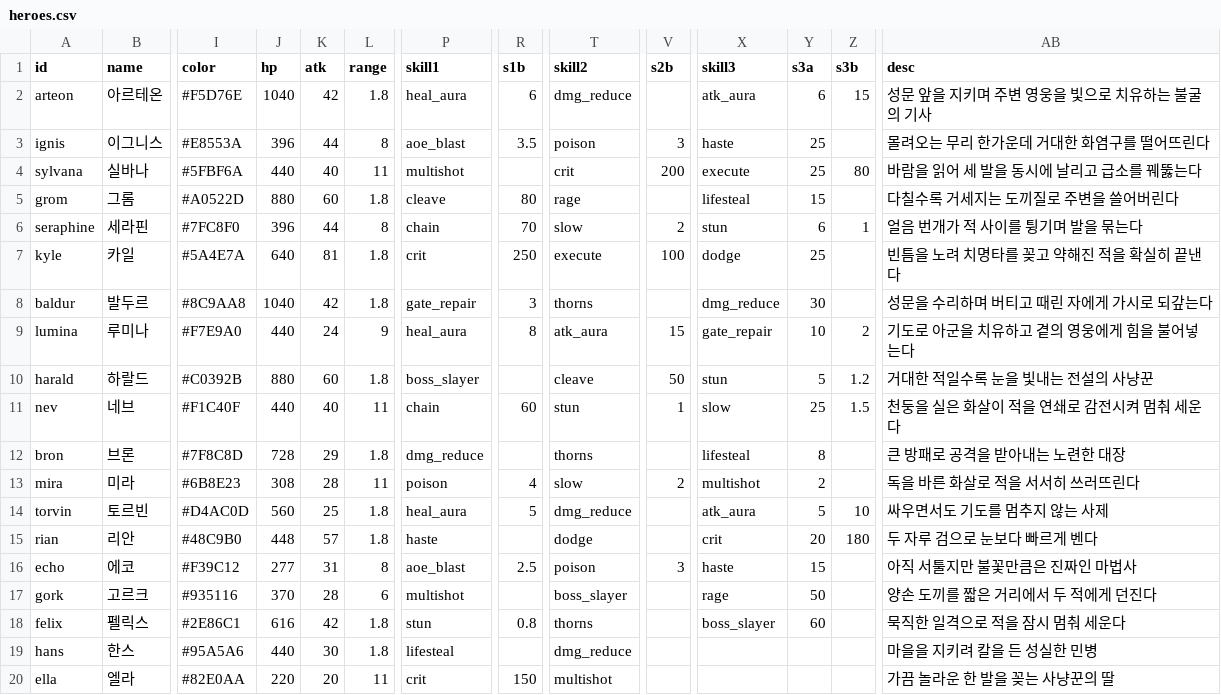
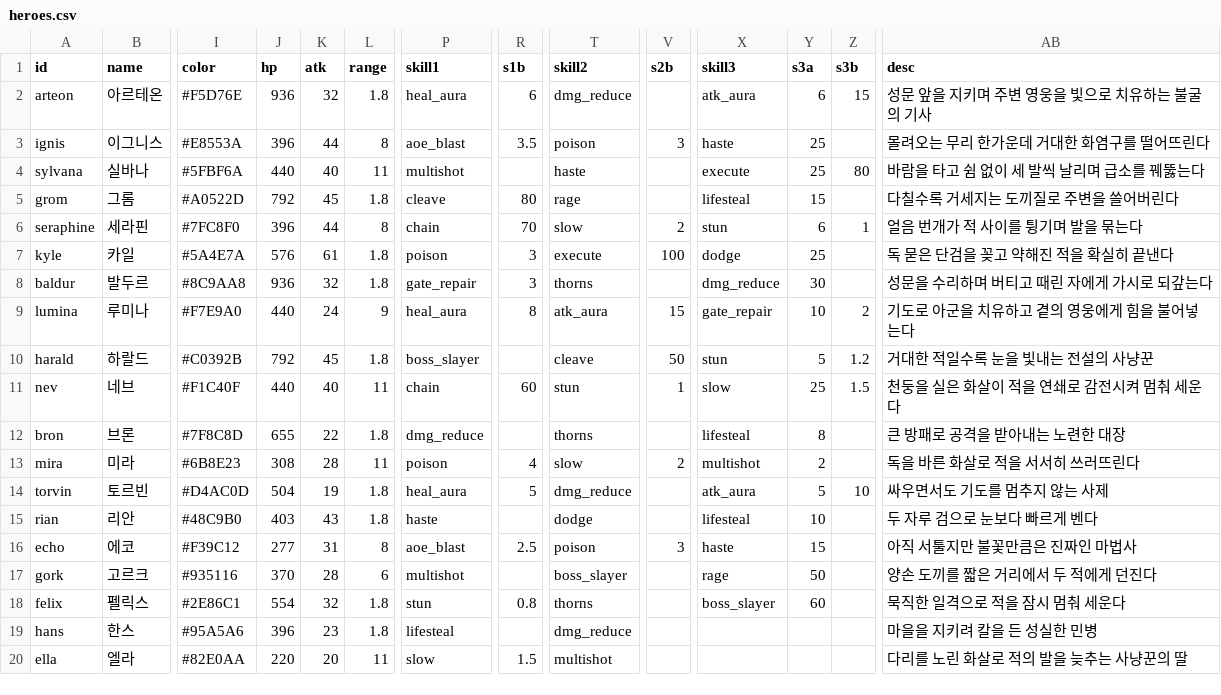
Before and after one commit to ILSEONG/CastleRPG, a CSV file: data/heroes.csv, drawn as a sheet; only a part is shown, gaps mark what is left out; the diff covers the shown part only; the diff names each change by its address in the sheet, - before the commit and + after, or states it on an @@ line.

```diff
--- a/data/heroes.csv
+++ b/data/heroes.csv
-J2 (hp): 1040
+J2 (hp): 936
-K2 (atk): 42
+K2 (atk): 32
-T4 (skill2): crit
+T4 (skill2): haste
-V4 (s2b): 200
+V4 (s2b): (empty)
-AB4 (desc): 바람을 읽어 세 발을 동시에 날리고 급소를 꿰뚫는다
+AB4 (desc): 바람을 타고 쉼 없이 세 발씩 날리며 급소를 꿰뚫는다
-J5 (hp): 880
+J5 (hp): 792
-K5 (atk): 60
+K5 (atk): 45
-J7 (hp): 640
+J7 (hp): 576
-K7 (atk): 81
+K7 (atk): 61
-P7 (skill1): crit
+P7 (skill1): poison
-R7 (s1b): 250
+R7 (s1b): 3
-AB7 (desc): 빈틈을 노려 치명타를 꽂고 약해진 적을 확실히 끝낸다
+AB7 (desc): 독 묻은 단검을 꽂고 약해진 적을 확실히 끝낸다
-J8 (hp): 1040
+J8 (hp): 936
-K8 (atk): 42
+K8 (atk): 32
-J10 (hp): 880
+J10 (hp): 792
-K10 (atk): 60
+K10 (atk): 45
-J12 (hp): 728
+J12 (hp): 655
-K12 (atk): 29
+K12 (atk): 22
-J14 (hp): 560
+J14 (hp): 504
-K14 (atk): 25
+K14 (atk): 19
-J15 (hp): 448
+J15 (hp): 403
-K15 (atk): 57
+K15 (atk): 43
-X15 (skill3): crit
+X15 (skill3): lifesteal
-Y15 (s3a): 20
+Y15 (s3a): 10
-Z15 (s3b): 180
+Z15 (s3b): (empty)
-J18 (hp): 616
+J18 (hp): 554
-K18 (atk): 42
+K18 (atk): 32
-J19 (hp): 440
+J19 (hp): 396
-K19 (atk): 30
+K19 (atk): 23
-P20 (skill1): crit
+P20 (skill1): slow
-R20 (s1b): 150
+R20 (s1b): 1.5
-AB20 (desc): 가끔 놀라운 한 발을 꽂는 사냥꾼의 딸
+AB20 (desc): 다리를 노린 화살로 적의 발을 늦추는 사냥꾼의 딸
```
Also changed, not shown: 6 edited cells elsewhere in this file, data/config.csv, 6 other files.
